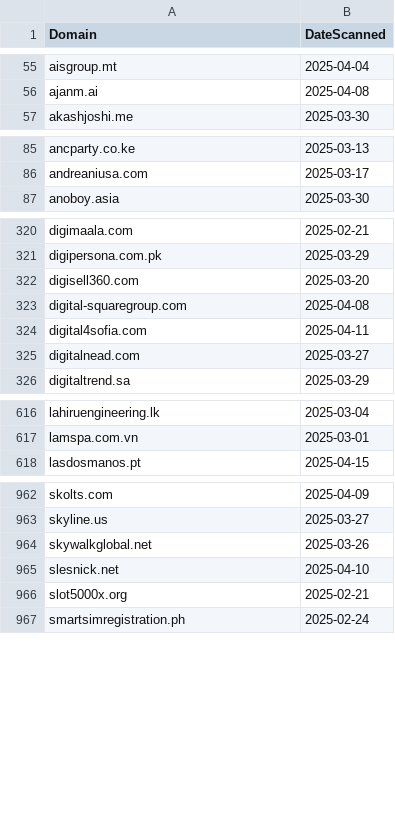
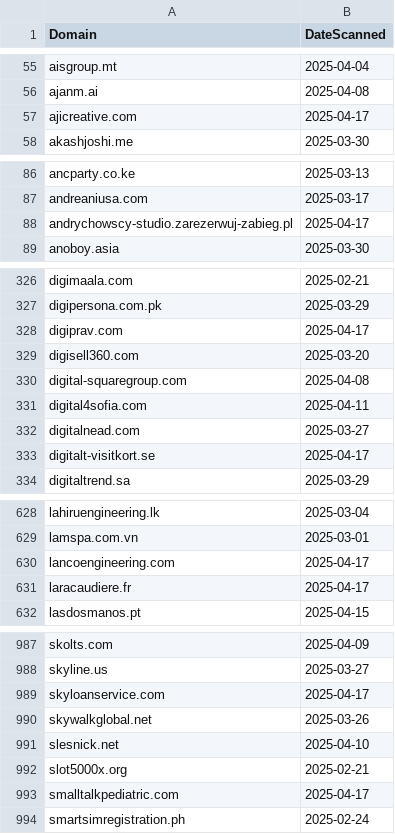
Before and after one commit to dbertho/ioc, a CSV file: clickfix_web3.csv, drawn as a sheet; only a part is shown, gaps mark what is left out; the diff covers the shown part only; the diff names each change by its address in the sheet, - before the commit and + after, or states it on an @@ line.

Commit message:
Update ClickFix Web3 IOC list

```diff
--- a/clickfix_web3.csv
+++ b/clickfix_web3.csv
+row 57: ajicreative.com | 2025-04-17
+row 88: andrychowscy-studio.zarezerwuj-zabieg.pl | 2025-04-17
+row 328: digiprav.com | 2025-04-17
+row 333: digitalt-visitkort.se | 2025-04-17
+row 630: lancoengineering.com | 2025-04-17
+row 631: laracaudiere.fr | 2025-04-17
+row 989: skyloanservice.com | 2025-04-17
+row 993: smalltalkpediatric.com | 2025-04-17
```
Also changed, not shown: 31 added rows elsewhere in this file.
